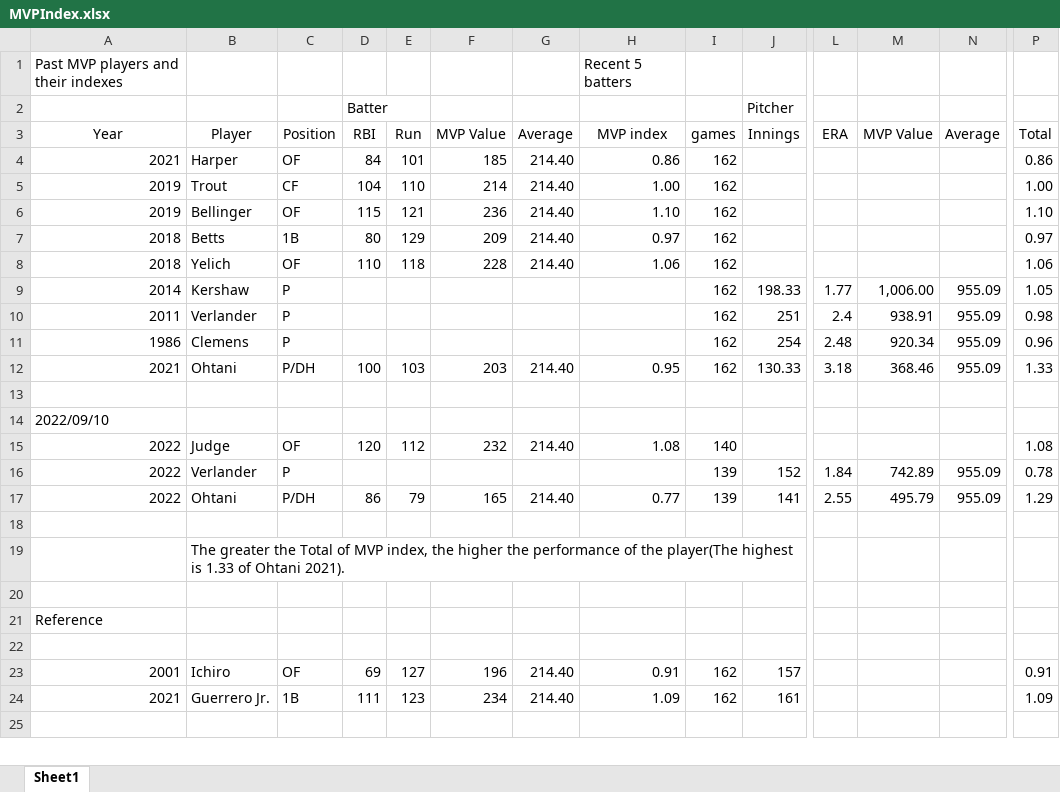
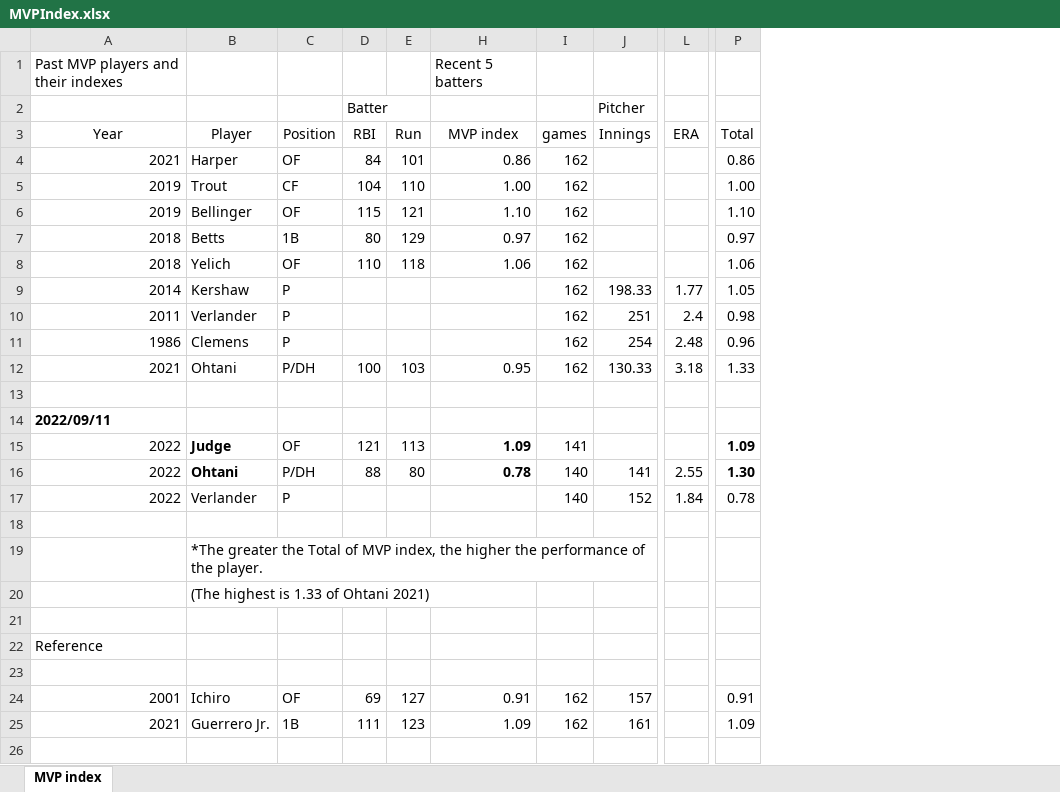
Before and after one commit to s-mineyama/MVPindex, an Excel workbook: MVPIndex.xlsx, sheet MVP index, drawn as a sheet; only a part is shown, gaps mark what is left out; values as stored, in another font and other column widths than the file's, no borders; removed rows and columns are numbered as before the commit, all else as after; rows hold the shown columns only; the diff covers the shown part only; the diff names each change by its address in the sheet, - before the commit and + after, or states it on an @@ line.

```diff
--- a/MVPIndex.xlsx (sheet MVP index)
+++ b/MVPIndex.xlsx (sheet MVP index)
-sheet tab: Sheet1
+sheet tab: MVP index
@@ column F (MVP Value) hidden, rows 4-15: 185 | 214 | 236 | 209 | 228 |  |  |  | 203 |  |  | 232; rows 23-24: 196 | 234 @@
@@ column G (Average) hidden, rows 4-15: 214.40 | 214.40 | 214.40 | 214.40 | 214.40 |  |  |  | 214.40 |  |  | 214.40; rows 23-24: 214.40 | 214.40 @@
@@ column M (MVP Value) hidden, rows 9-16: 1,006.00 | 938.91 | 920.34 | 368.46 |  |  |  | 742.89 @@
@@ column N (Average) hidden, rows 9-16: 955.09 | 955.09 | 955.09 | 955.09 |  |  |  | 955.09 @@
-A14 (Year): 2022/09/10
+A14 (Year): 2022/09/11
-A14 bold: off
+A14 bold: on
-B15 bold: off
+B15 bold: on
-D15 (RBI): 120
+D15 (RBI): 121
-E15 (Run): 112
+E15 (Run): 113
-H15 (MVP index): 1.08
+H15 (MVP index): 1.09
-H15 bold: off
+H15 bold: on
-I15 (games): 140
+I15 (games): 141
-P15 (Total): 1.08
+P15 (Total): 1.09
-P15 bold: off
+P15 bold: on
+row 16: 2022 | Ohtani | P/DH | 88 | 80 | 0.78 | 140 | 141 | 2.55 | 1.30
-I17 (games): 139
+I17 (games): 140
-row 17: 2022 | Ohtani | P/DH | 86 | 79 | 165 | 214.40 | 0.77 | 139 | 141 | 2.55 | 495.79 | 955.09 | 1.29
-B19 (Player): The greater the Total of MVP index, the higher the performance of the player(The highest is 1.33 of Ohtani 2021).
+B19 (Player): *The greater the Total of MVP index, the higher the performance of the player.
+row 20:  | (The highest is 1.33 of Ohtani 2021)
```
Also changed, not shown: 2 added rows and 5 edited cells elsewhere in this sheet, formulas that keep their value, hidden cells, 1 other file.
